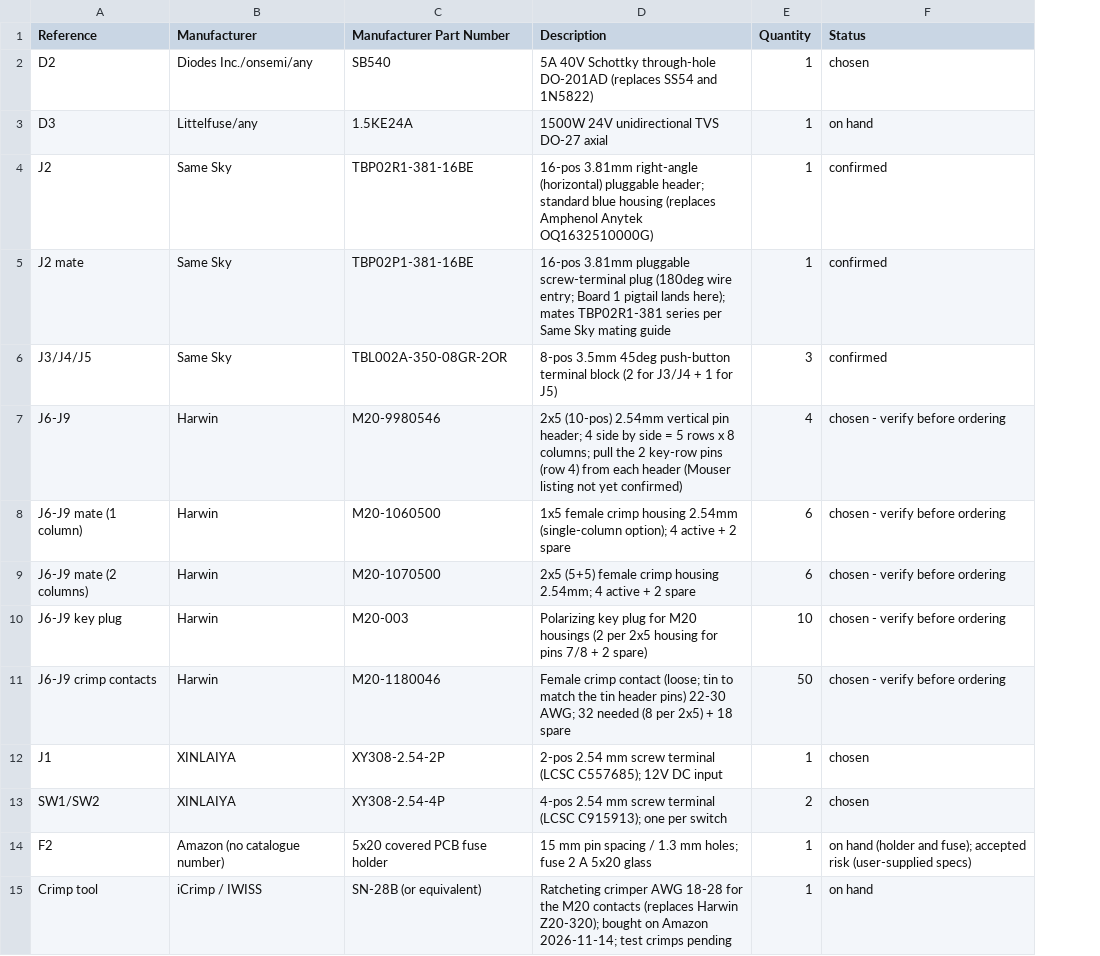
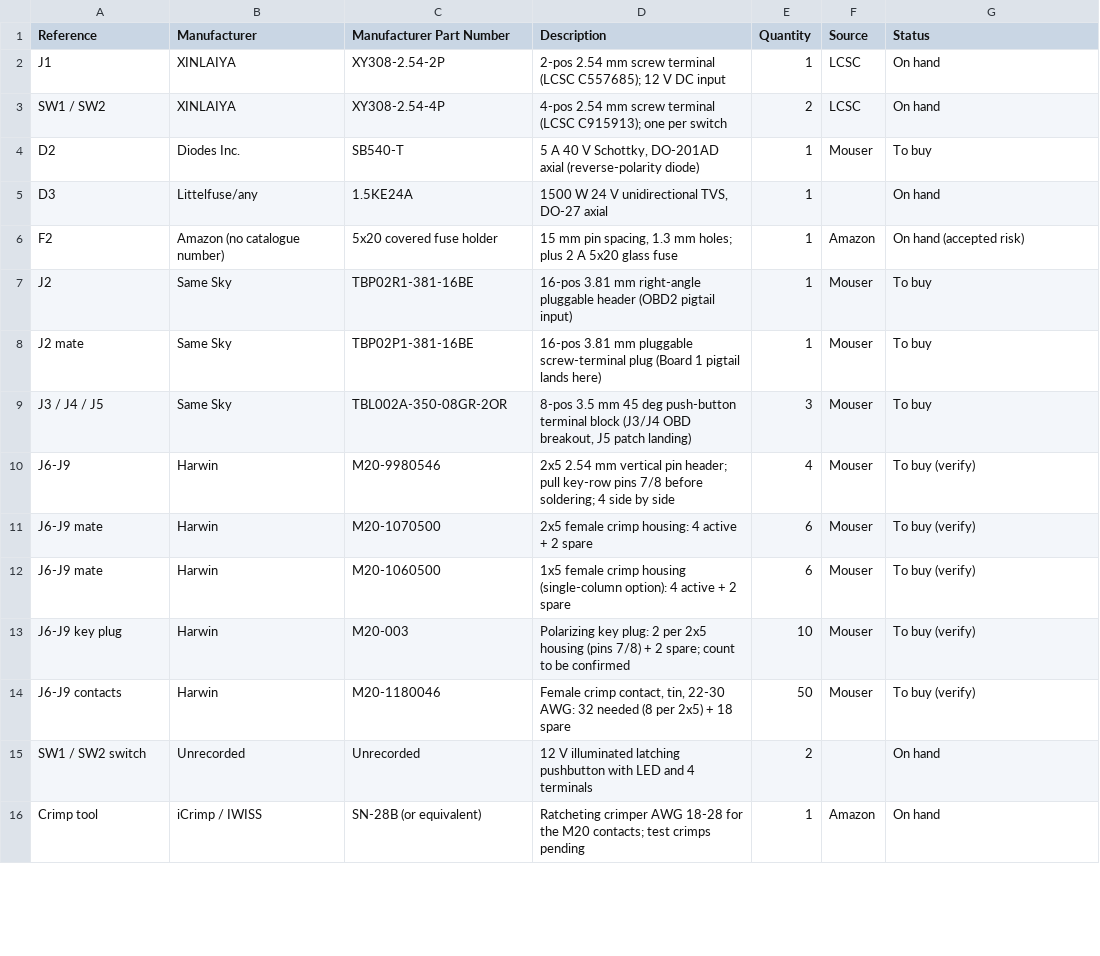
Before and after one commit to howeypeter/landrover-gems_t4, a CSV file: hardware/board2-bom.csv, drawn as a sheet; only a part is shown; removed rows and columns are numbered as before the commit, all else as after; the diff covers the shown part only; the diff names each change by its address in the sheet, - before the commit and + after, or states it on an @@ line.

```diff
--- a/hardware/board2-bom.csv
+++ b/hardware/board2-bom.csv
+column F (Source), row 4: Mouser; rows 7-10: all Mouser; rows 12-14: all Mouser; row 16: Amazon
+row 2: J1 | XINLAIYA | XY308-2.54-2P | 2-pos 2.54 mm screw terminal (LCSC C557685); 12 V DC input | 1 | LCSC | On hand
+row 3: SW1 / SW2 | XINLAIYA | XY308-2.54-4P | 4-pos 2.54 mm screw terminal (LCSC C915913); one per switch | 2 | LCSC | On hand
-B4 (Manufacturer): Diodes Inc./onsemi/any
+B4 (Manufacturer): Diodes Inc.
-C4 (Manufacturer Part Number): SB540
+C4 (Manufacturer Part Number): SB540-T
-D4 (Description): 5A 40V Schottky through-hole DO-201AD (replaces SS54 and 1N5822)
+D4 (Description): 5 A 40 V Schottky, DO-201AD axial (reverse-polarity diode)
-G4 (Status): chosen
+G4 (Status): To buy
-D5 (Description): 1500W 24V unidirectional TVS DO-27 axial
+D5 (Description): 1500 W 24 V unidirectional TVS, DO-27 axial
-G5 (Status): on hand
+G5 (Status): On hand
+row 6: F2 | Amazon (no catalogue number) | 5x20 covered fuse holder | 15 mm pin spacing, 1.3 mm holes; plus 2 A 5x20 glass fuse | 1 | Amazon | On hand (accepted risk)
-D7 (Description): 16-pos 3.81mm right-angle (horizontal) pluggable header; standard blue housing (replaces Amphenol Anytek OQ1632510000G)
+D7 (Description): 16-pos 3.81 mm right-angle pluggable header (OBD2 pigtail input)
-G7:G9 (Status): confirmed
+G7:G9 (Status): To buy
-D8 (Description): 16-pos 3.81mm pluggable screw-terminal plug (180deg wire entry; Board 1 pigtail lands here); mates TBP02R1-381 series per Same Sky mating guide
+D8 (Description): 16-pos 3.81 mm pluggable screw-terminal plug (Board 1 pigtail lands here)
-A9 (Reference): J3/J4/J5
+A9 (Reference): J3 / J4 / J5
-D9 (Description): 8-pos 3.5mm 45deg push-button terminal block (2 for J3/J4 + 1 for J5)
+D9 (Description): 8-pos 3.5 mm 45 deg push-button terminal block (J3/J4 OBD breakout, J5 patch landing)
-D10 (Description): 2x5 (10-pos) 2.54mm vertical pin header; 4 side by side = 5 rows x 8 columns; pull the 2 key-row pins (row 4) from each header (Mouser listing not yet confirmed)
+D10 (Description): 2x5 2.54 mm vertical pin header; pull key-row pins 7/8 before soldering; 4 side by side
-G10 (Status): chosen - verify before ordering
+G10 (Status): To buy (verify)
+row 11: J6-J9 mate | Harwin | M20-1070500 | 2x5 female crimp housing: 4 active + 2 spare | 6 | Mouser | To buy (verify)
-A12 (Reference): J6-J9 mate (1 column)
+A12 (Reference): J6-J9 mate
-D12 (Description): …crimp housing 2.54mm (single-column option); 4 active…
+D12 (Description): …crimp housing (single-column option): 4 active…
-G12 (Status): chosen - verify before ordering
+G12 (Status): To buy (verify)
-row 9: J6-J9 mate (2 columns) | Harwin | M20-1070500 | 2x5 (5+5) female crimp housing 2.54mm; 4 active + 2 spare | 6 | chosen - verify before ordering
-D13 (Description): Polarizing key plug for M20 housings (2 per 2x5 housing for pins 7/8 + 2 spare)
+D13 (Description): Polarizing key plug: 2 per 2x5 housing (pins 7/8) + 2 spare; count to be confirmed
-G13:G14 (Status): chosen - verify before ordering
+G13:G14 (Status): To buy (verify)
-A14 (Reference): J6-J9 crimp contacts
+A14 (Reference): J6-J9 contacts
-D14 (Description): Female crimp contact (loose; tin to match the tin header pins) 22-30 AWG; 32 needed…
+D14 (Description): Female crimp contact, tin, 22-30 AWG: 32 needed…
-row 12: J1 | XINLAIYA | XY308-2.54-2P | 2-pos 2.54 mm screw terminal (LCSC C557685); 12V DC input | 1 | chosen
-row 13: SW1/SW2 | XINLAIYA | XY308-2.54-4P | 4-pos 2.54 mm screw terminal (LCSC C915913); one per switch | 2 | chosen
-row 14: F2 | Amazon (no catalogue number) | 5x20 covered PCB fuse holder | 15 mm pin spacing / 1.3 mm holes; fuse 2 A 5x20 glass | 1 | on hand (holder and fuse); accepted risk (user-supplied specs)
+row 15: SW1 / SW2 switch | Unrecorded | Unrecorded | 12 V illuminated latching pushbutton with LED and 4 terminals | 2 |  | On hand
-D16 (Description): …the M20 contacts (replaces Harwin Z20-320); bought on Amazon 2026-11-14; test crimps…
+D16 (Description): …the M20 contacts; test crimps…
-G16 (Status): on hand
+G16 (Status): On hand
```
Also changed, not shown: 5 added rows and 1 removed row elsewhere in this file, 1 other file.
